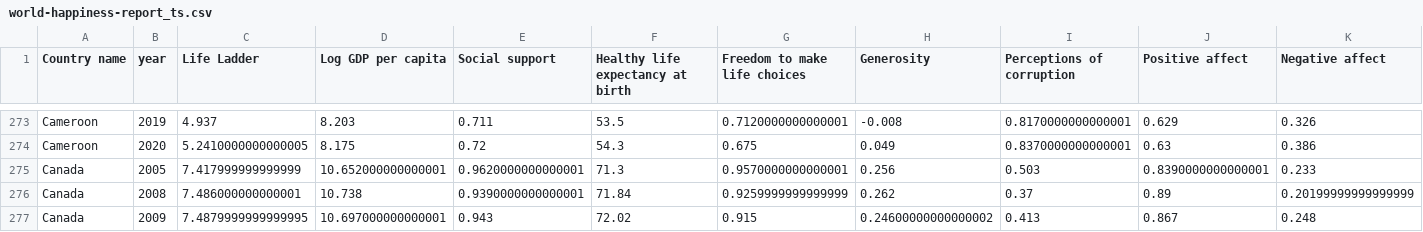
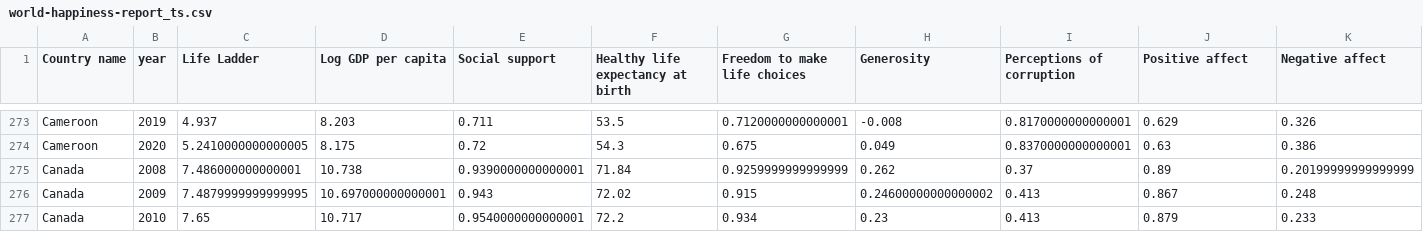
Before and after one commit to HackerHallefornia/world_happiness_report_2021, a CSV file: data/world-happiness-report_ts.csv, drawn as a sheet; only a part is shown, gaps mark what is left out; the shorter side is filled out with more unchanged rows.

Commit message:
delete outlier
only entry in 2005, no comparison possible.

```diff
--- a/data/world-happiness-report_ts.csv
+++ b/data/world-happiness-report_ts.csv
@@ -274,3 +274,2 @@ Cameroon,2019,4.937,8.203,0.711,53.5,0.7120000000000001,-0.008,0.817000000000000
 Cameroon,2020,5.2410000000000005,8.175,0.72,54.3,0.675,0.049,0.8370000000000001,0.63,0.386
-Canada,2005,7.417999999999999,10.652000000000001,0.9620000000000001,71.3,0.9570000000000001,0.256,0.503,0.8390000000000001,0.233
 Canada,2008,7.486000000000001,10.738,0.9390000000000001,71.84,0.9259999999999999,0.262,0.37,0.89,0.20199999999999999
```
Also changed, not shown: 1 other file.
